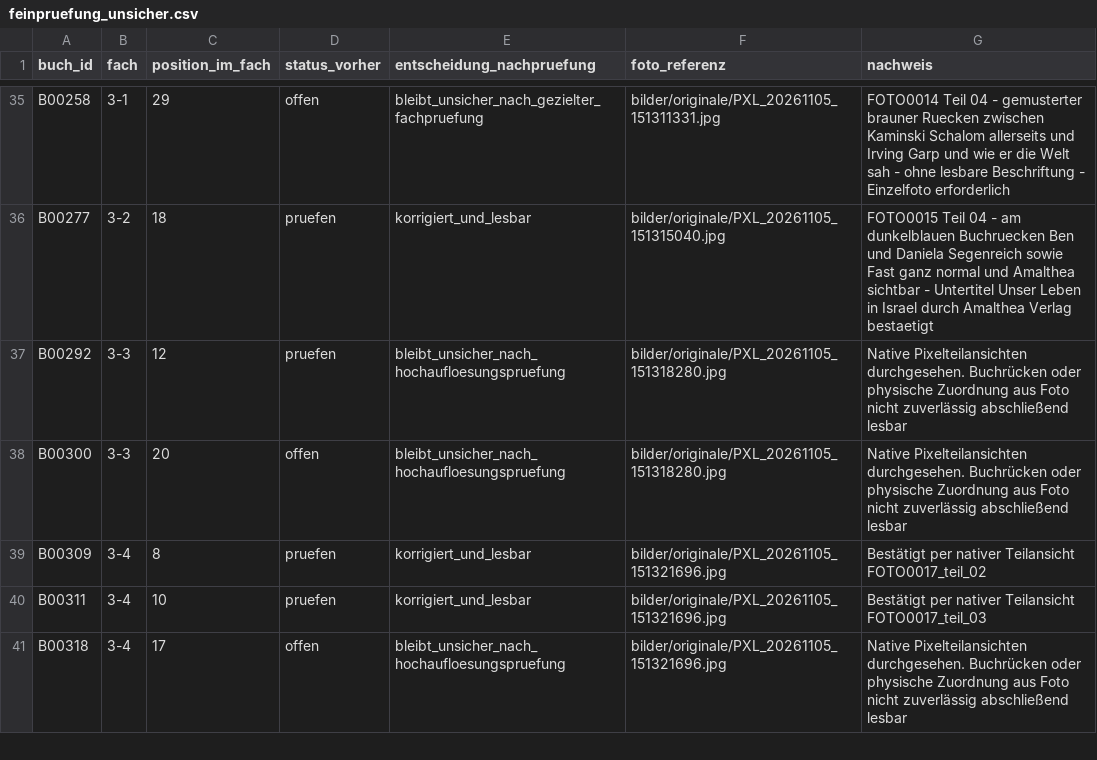
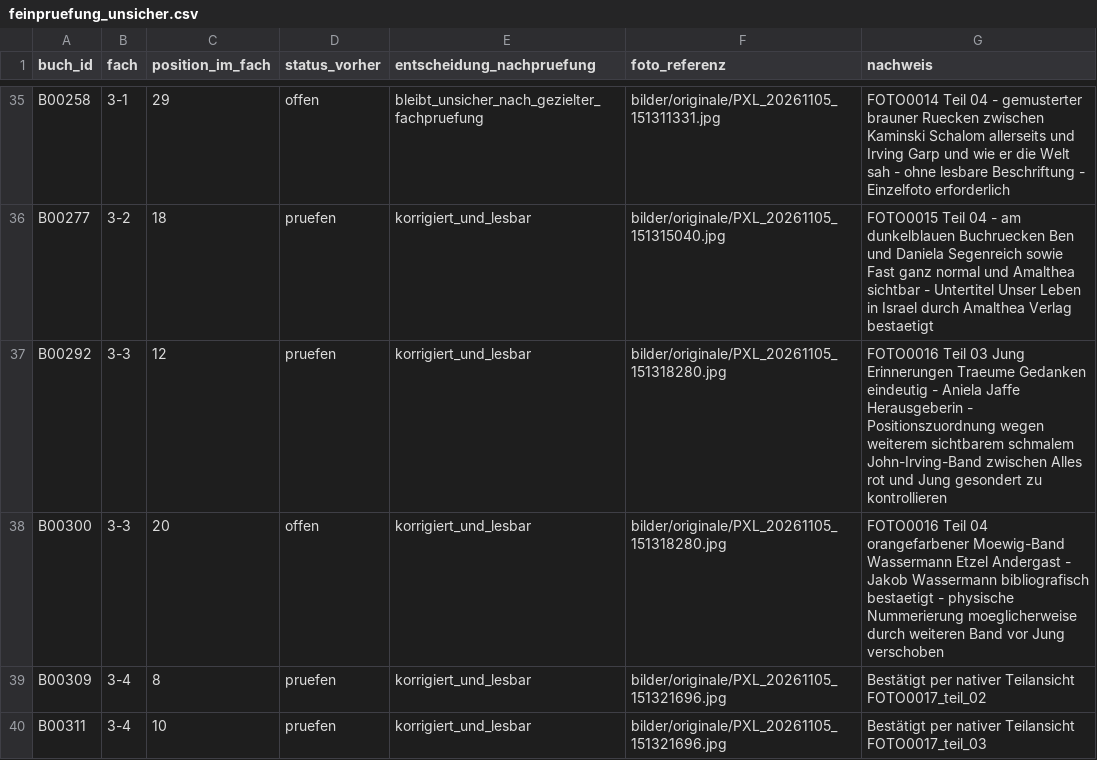
Before and after one commit to oooLITTLEooo/buecherregal, a CSV file: daten/bildanalyse/feinpruefung_unsicher.csv, drawn as a sheet; only a part is shown, gaps mark what is left out; the shorter side is filled out with more unchanged rows.

```diff
--- a/daten/bildanalyse/feinpruefung_unsicher.csv
+++ b/daten/bildanalyse/feinpruefung_unsicher.csv
@@ -36,4 +36,4 @@ B00258;3-1;29;offen;bleibt_unsicher_nach_gezielter_fachpruefung;bilder/originale
 B00277;3-2;18;pruefen;korrigiert_und_lesbar;bilder/originale/PXL_20261105_151315040.jpg;FOTO0015 Teil 04 - am dunkelblauen Buchruecken Ben und Daniela Segenreich sowie Fast ganz normal und Amalthea sichtbar - Untertitel Unser Leben in Israel durch Amalthea Verlag bestaetigt
-B00292;3-3;12;pruefen;bleibt_unsicher_nach_hochaufloesungspruefung;bilder/originale/PXL_20261105_151318280.jpg;Native Pixelteilansichten durchgesehen. Buchrücken oder physische Zuordnung aus Foto nicht zuverlässig abschließend lesbar
-B00300;3-3;20;offen;bleibt_unsicher_nach_hochaufloesungspruefung;bilder/originale/PXL_20261105_151318280.jpg;Native Pixelteilansichten durchgesehen. Buchrücken oder physische Zuordnung aus Foto nicht zuverlässig abschließend lesbar
+B00292;3-3;12;pruefen;korrigiert_und_lesbar;bilder/originale/PXL_20261105_151318280.jpg;FOTO0016 Teil 03 Jung Erinnerungen Traeume Gedanken eindeutig - Aniela Jaffe Herausgeberin - Positionszuordnung wegen weiterem sichtbarem schmalem John-Irving-Band zwischen Alles rot und Jung gesondert zu kontrollieren
+B00300;3-3;20;offen;korrigiert_und_lesbar;bilder/originale/PXL_20261105_151318280.jpg;FOTO0016 Teil 04 orangefarbener Moewig-Band Wassermann Etzel Andergast - Jakob Wassermann bibliografisch bestaetigt - physische Nummerierung moeglicherweise durch weiteren Band vor Jung verschoben
 B00309;3-4;8;pruefen;korrigiert_und_lesbar;bilder/originale/PXL_20261105_151321696.jpg;Bestätigt per nativer Teilansicht FOTO0017_teil_02
```
Also changed, not shown: daten/buecher.csv, daten/fachstatus.csv, 5 other files.
